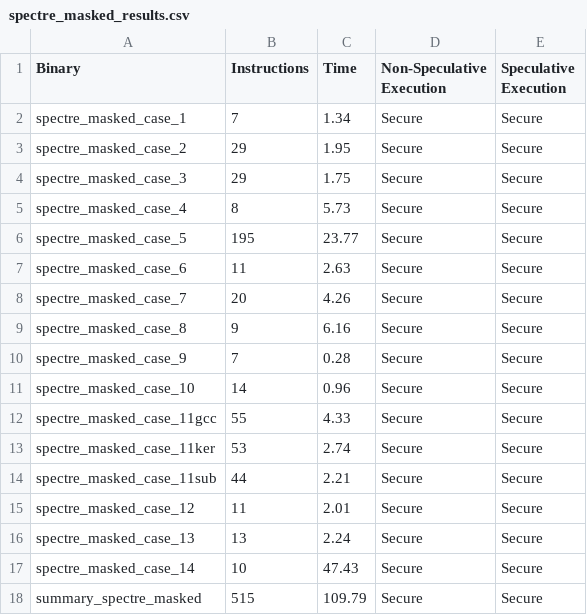
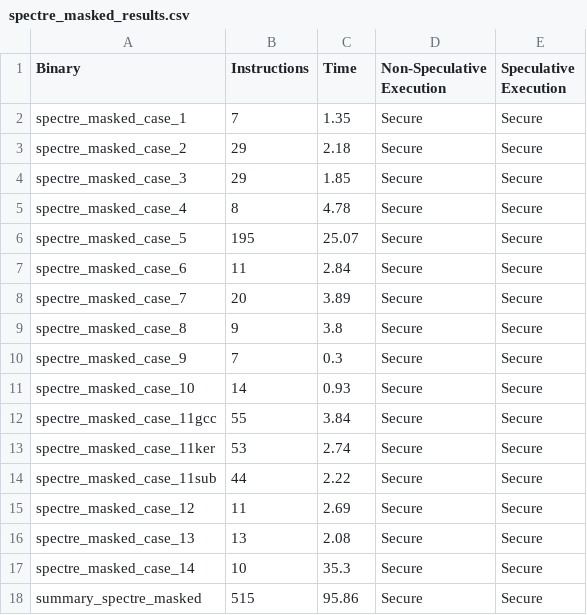
Before and after one commit to YBushi/angr-speculative-pht, a CSV file: angr-spec/results/spectre_masked_results.csv, drawn as a sheet.

```diff
--- a/angr-spec/results/spectre_masked_results.csv
+++ b/angr-spec/results/spectre_masked_results.csv
@@ -1,18 +1,18 @@
 Binary,Instructions,Time,Non-Speculative Execution,Speculative Execution
-spectre_masked_case_1,7,1.34,Secure,Secure
-spectre_masked_case_2,29,1.95,Secure,Secure
-spectre_masked_case_3,29,1.75,Secure,Secure
-spectre_masked_case_4,8,5.73,Secure,Secure
-spectre_masked_case_5,195,23.77,Secure,Secure
-spectre_masked_case_6,11,2.63,Secure,Secure
-spectre_masked_case_7,20,4.26,Secure,Secure
-spectre_masked_case_8,9,6.16,Secure,Secure
-spectre_masked_case_9,7,0.28,Secure,Secure
-spectre_masked_case_10,14,0.96,Secure,Secure
-spectre_masked_case_11gcc,55,4.33,Secure,Secure
+spectre_masked_case_1,7,1.35,Secure,Secure
+spectre_masked_case_2,29,2.18,Secure,Secure
+spectre_masked_case_3,29,1.85,Secure,Secure
+spectre_masked_case_4,8,4.78,Secure,Secure
+spectre_masked_case_5,195,25.07,Secure,Secure
+spectre_masked_case_6,11,2.84,Secure,Secure
+spectre_masked_case_7,20,3.89,Secure,Secure
+spectre_masked_case_8,9,3.8,Secure,Secure
+spectre_masked_case_9,7,0.3,Secure,Secure
+spectre_masked_case_10,14,0.93,Secure,Secure
+spectre_masked_case_11gcc,55,3.84,Secure,Secure
 spectre_masked_case_11ker,53,2.74,Secure,Secure
-spectre_masked_case_11sub,44,2.21,Secure,Secure
-spectre_masked_case_12,11,2.01,Secure,Secure
-spectre_masked_case_13,13,2.24,Secure,Secure
-spectre_masked_case_14,10,47.43,Secure,Secure
-summary_spectre_masked,515,109.79,Secure,Secure
+spectre_masked_case_11sub,44,2.22,Secure,Secure
+spectre_masked_case_12,11,2.69,Secure,Secure
+spectre_masked_case_13,13,2.08,Secure,Secure
+spectre_masked_case_14,10,35.3,Secure,Secure
+summary_spectre_masked,515,95.86,Secure,Secure
```
Also changed, not shown: 1 other file.
